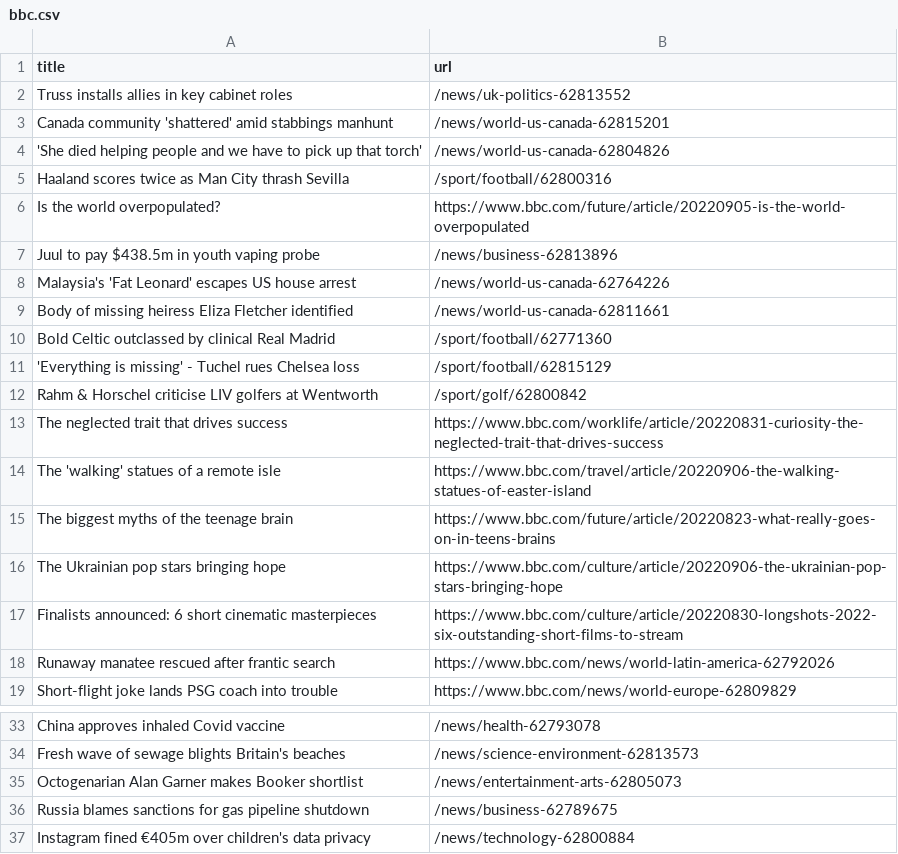
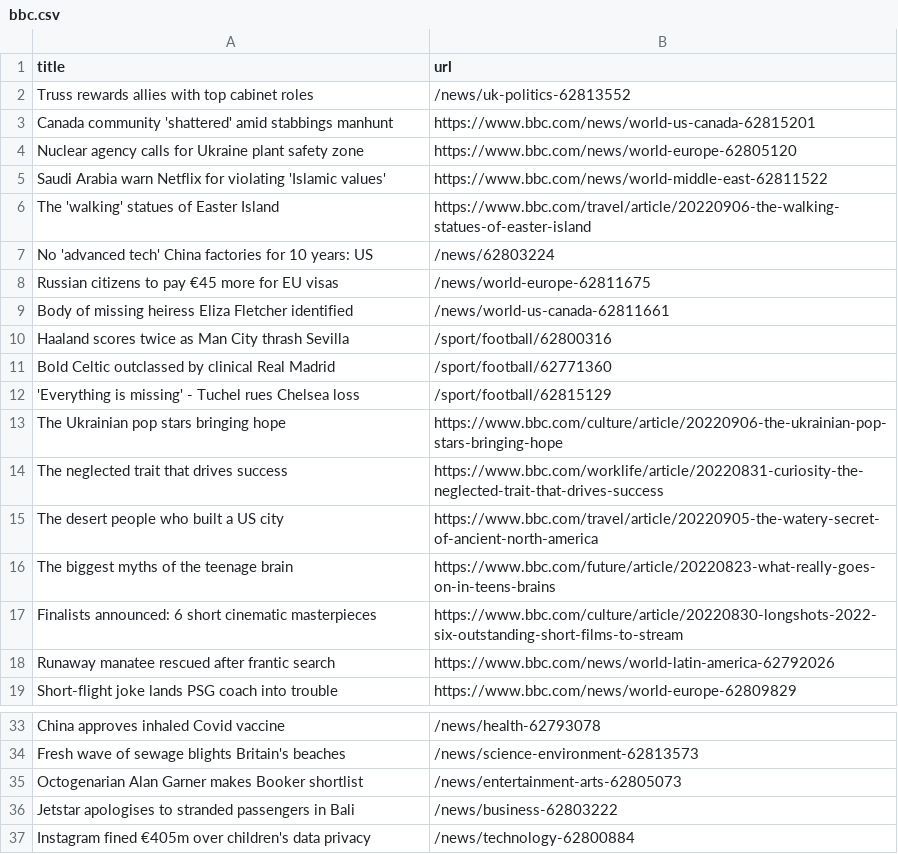
Before and after one commit to yikchun-l/bbc-scraper-tutorial, a CSV file: bbc.csv, drawn as a sheet; only a part is shown, gaps mark what is left out.

```diff
--- a/bbc.csv
+++ b/bbc.csv
@@ -1,17 +1,17 @@
 title,url
-Truss installs allies in key cabinet roles,/news/uk-politics-62813552
-Canada community 'shattered' amid stabbings manhunt,/news/world-us-canada-62815201
-'She died helping people and we have to pick up that torch',/news/world-us-canada-62804826
+Truss rewards allies with top cabinet roles,/news/uk-politics-62813552
+Canada community 'shattered' amid stabbings manhunt,https://www.bbc.com/news/world-us-canada-62815201
+Nuclear agency calls for Ukraine plant safety zone,https://www.bbc.com/news/world-europe-62805120
+Saudi Arabia warn Netflix for violating 'Islamic values',https://www.bbc.com/news/world-middle-east-62811522
+The 'walking' statues of Easter Island,https://www.bbc.com/travel/article/20220906-the-walking-statues-of-easter-island
+No 'advanced tech' China factories for 10 years: US,/news/62803224
+Russian citizens to pay €45 more for EU visas,/news/world-europe-62811675
+Body of missing heiress Eliza Fletcher identified,/news/world-us-canada-62811661
 Haaland scores twice as Man City thrash Sevilla,/sport/football/62800316
-Is the world overpopulated?,https://www.bbc.com/future/article/20220905-is-the-world-overpopulated
-Juul to pay $438.5m in youth vaping probe,/news/business-62813896
-Malaysia's 'Fat Leonard' escapes US house arrest,/news/world-us-canada-62764226
-Body of missing heiress Eliza Fletcher identified,/news/world-us-canada-62811661
 Bold Celtic outclassed by clinical Real Madrid,/sport/football/62771360
 'Everything is missing' - Tuchel rues Chelsea loss,/sport/football/62815129
-Rahm & Horschel criticise LIV golfers at Wentworth,/sport/golf/62800842
+The Ukrainian pop stars bringing hope,https://www.bbc.com/culture/article/20220906-the-ukrainian-pop-stars-bringing-hope
 The neglected trait that drives success,https://www.bbc.com/worklife/article/20220831-curiosity-the-neglected-trait-that-drives-success
-The 'walking' statues of a remote isle,https://www.bbc.com/travel/article/20220906-the-walking-statues-of-easter-island
+The desert people who built a US city,https://www.bbc.com/travel/article/20220905-the-watery-secret-of-ancient-north-america
 The biggest myths of the teenage brain,https://www.bbc.com/future/article/20220823-what-really-goes-on-in-teens-brains
-The Ukrainian pop stars bringing hope,https://www.bbc.com/culture/article/20220906-the-ukrainian-pop-stars-bringing-hope
 Finalists announced: 6 short cinematic masterpieces,https://www.bbc.com/culture/article/20220830-longshots-2022-six-outstanding-short-films-to-stream
@@ -35,3 +35,3 @@ Fresh wave of sewage blights Britain's beaches,/news/science-environment-6281357
 Octogenarian Alan Garner makes Booker shortlist,/news/entertainment-arts-62805073
-Russia blames sanctions for gas pipeline shutdown,/news/business-62789675
+Jetstar apologises to stranded passengers in Bali,/news/business-62803222
 Instagram fined €405m over children's data privacy,/news/technology-62800884
```
